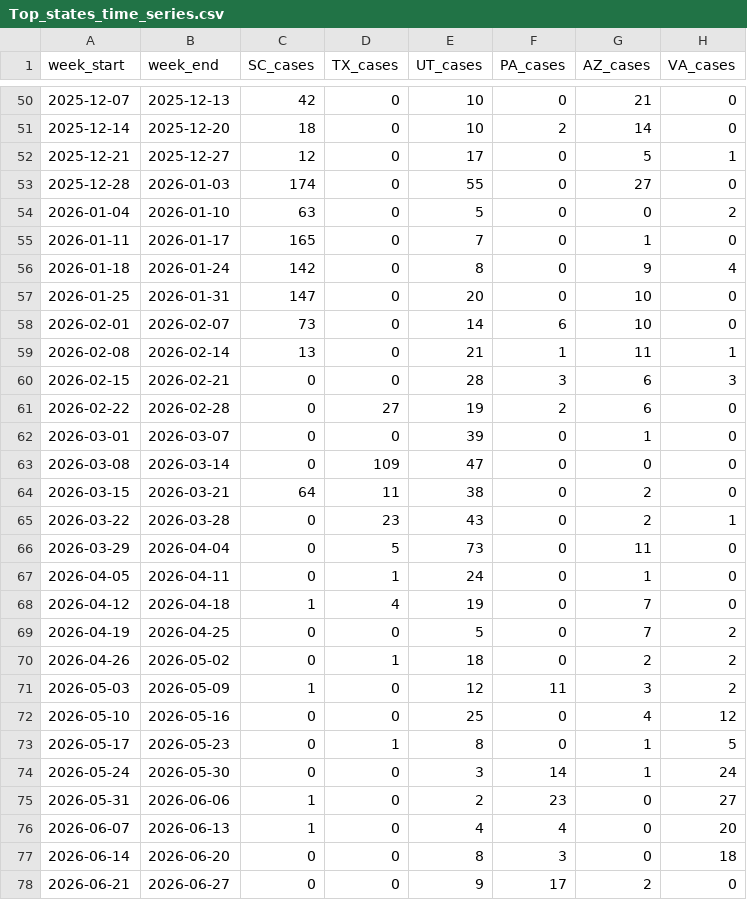
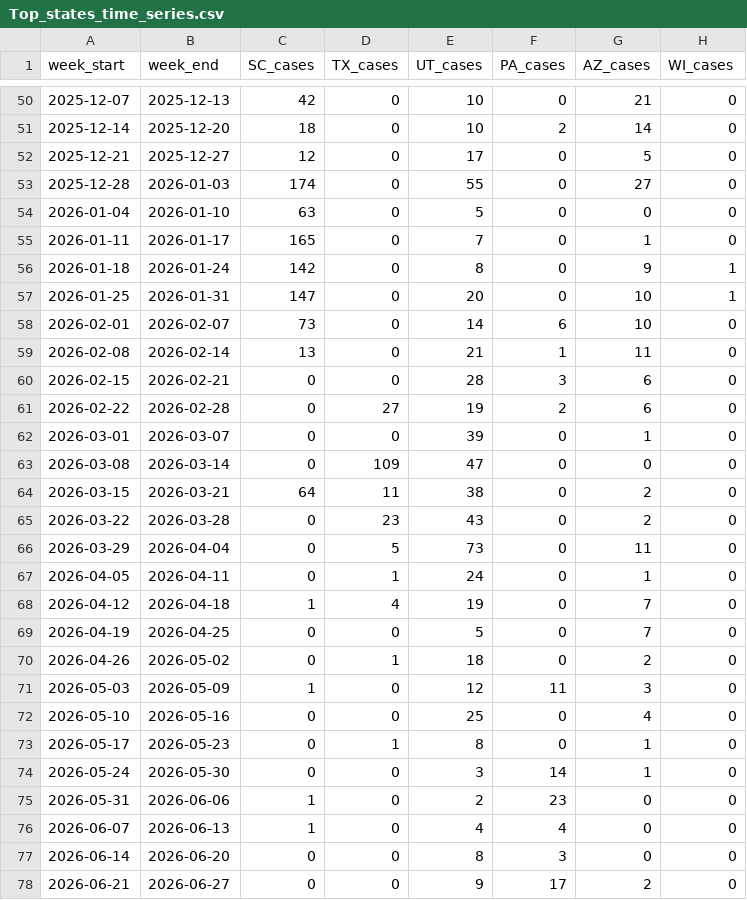
Before and after one commit to CSSEGISandData/measles_data, a CSV file: Top_states_time_series.csv, drawn as a sheet; only a part is shown, gaps mark what is left out; the diff covers the shown part only.

```diff
--- a/Top_states_time_series.csv
+++ b/Top_states_time_series.csv
@@ -1 +1 @@
-week_start,week_end,SC_cases,TX_cases,UT_cases,PA_cases,AZ_cases,VA_cases
+week_start,week_end,SC_cases,TX_cases,UT_cases,PA_cases,AZ_cases,WI_cases
@@ -51,11 +51,11 @@ week_start,week_end,SC_cases,TX_cases,UT_cases,PA_cases,AZ_cases,VA_cases
 2025-12-14,2025-12-20,18,0,10,2,14,0
-2025-12-21,2025-12-27,12,0,17,0,5,1
+2025-12-21,2025-12-27,12,0,17,0,5,0
 2025-12-28,2026-01-03,174,0,55,0,27,0
-2026-01-04,2026-01-10,63,0,5,0,0,2
+2026-01-04,2026-01-10,63,0,5,0,0,0
 2026-01-11,2026-01-17,165,0,7,0,1,0
-2026-01-18,2026-01-24,142,0,8,0,9,4
-2026-01-25,2026-01-31,147,0,20,0,10,0
+2026-01-18,2026-01-24,142,0,8,0,9,1
+2026-01-25,2026-01-31,147,0,20,0,10,1
 2026-02-01,2026-02-07,73,0,14,6,10,0
-2026-02-08,2026-02-14,13,0,21,1,11,1
-2026-02-15,2026-02-21,0,0,28,3,6,3
+2026-02-08,2026-02-14,13,0,21,1,11,0
+2026-02-15,2026-02-21,0,0,28,3,6,0
 2026-02-22,2026-02-28,0,27,19,2,6,0
@@ -64,3 +64,3 @@ week_start,week_end,SC_cases,TX_cases,UT_cases,PA_cases,AZ_cases,VA_cases
 2026-03-15,2026-03-21,64,11,38,0,2,0
-2026-03-22,2026-03-28,0,23,43,0,2,1
+2026-03-22,2026-03-28,0,23,43,0,2,0
 2026-03-29,2026-04-04,0,5,73,0,11,0
@@ -68,11 +68,11 @@ week_start,week_end,SC_cases,TX_cases,UT_cases,PA_cases,AZ_cases,VA_cases
 2026-04-12,2026-04-18,1,4,19,0,7,0
-2026-04-19,2026-04-25,0,0,5,0,7,2
-2026-04-26,2026-05-02,0,1,18,0,2,2
-2026-05-03,2026-05-09,1,0,12,11,3,2
-2026-05-10,2026-05-16,0,0,25,0,4,12
-2026-05-17,2026-05-23,0,1,8,0,1,5
-2026-05-24,2026-05-30,0,0,3,14,1,24
-2026-05-31,2026-06-06,1,0,2,23,0,27
-2026-06-07,2026-06-13,1,0,4,4,0,20
-2026-06-14,2026-06-20,0,0,8,3,0,18
+2026-04-19,2026-04-25,0,0,5,0,7,0
+2026-04-26,2026-05-02,0,1,18,0,2,0
+2026-05-03,2026-05-09,1,0,12,11,3,0
+2026-05-10,2026-05-16,0,0,25,0,4,0
+2026-05-17,2026-05-23,0,1,8,0,1,0
+2026-05-24,2026-05-30,0,0,3,14,1,0
+2026-05-31,2026-06-06,1,0,2,23,0,0
+2026-06-07,2026-06-13,1,0,4,4,0,0
+2026-06-14,2026-06-20,0,0,8,3,0,0
 2026-06-21,2026-06-27,0,0,9,17,2,0
```
Also changed, not shown: 1 added row and 17 edited cells elsewhere in this file, data_sources_by_state.csv, measles_county_all_updates.csv, 1 other file.
